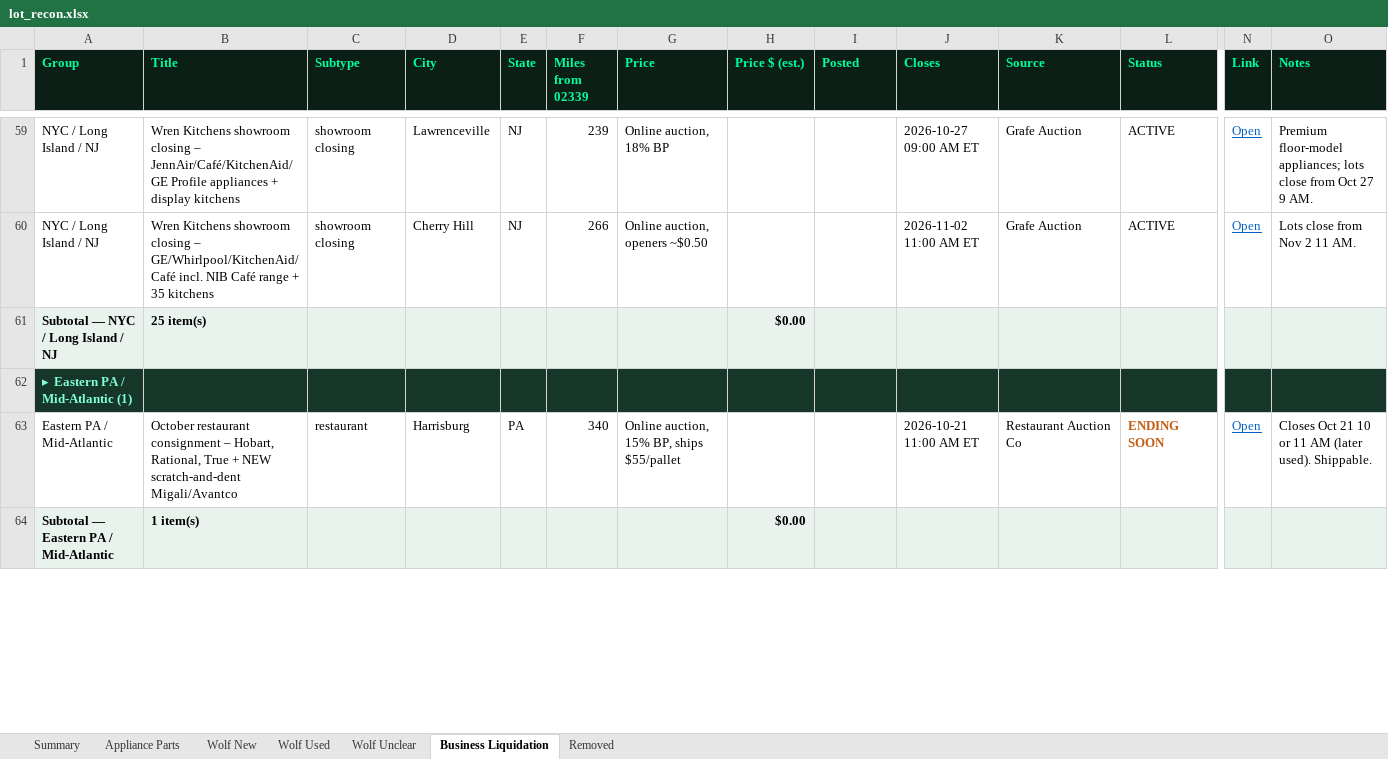
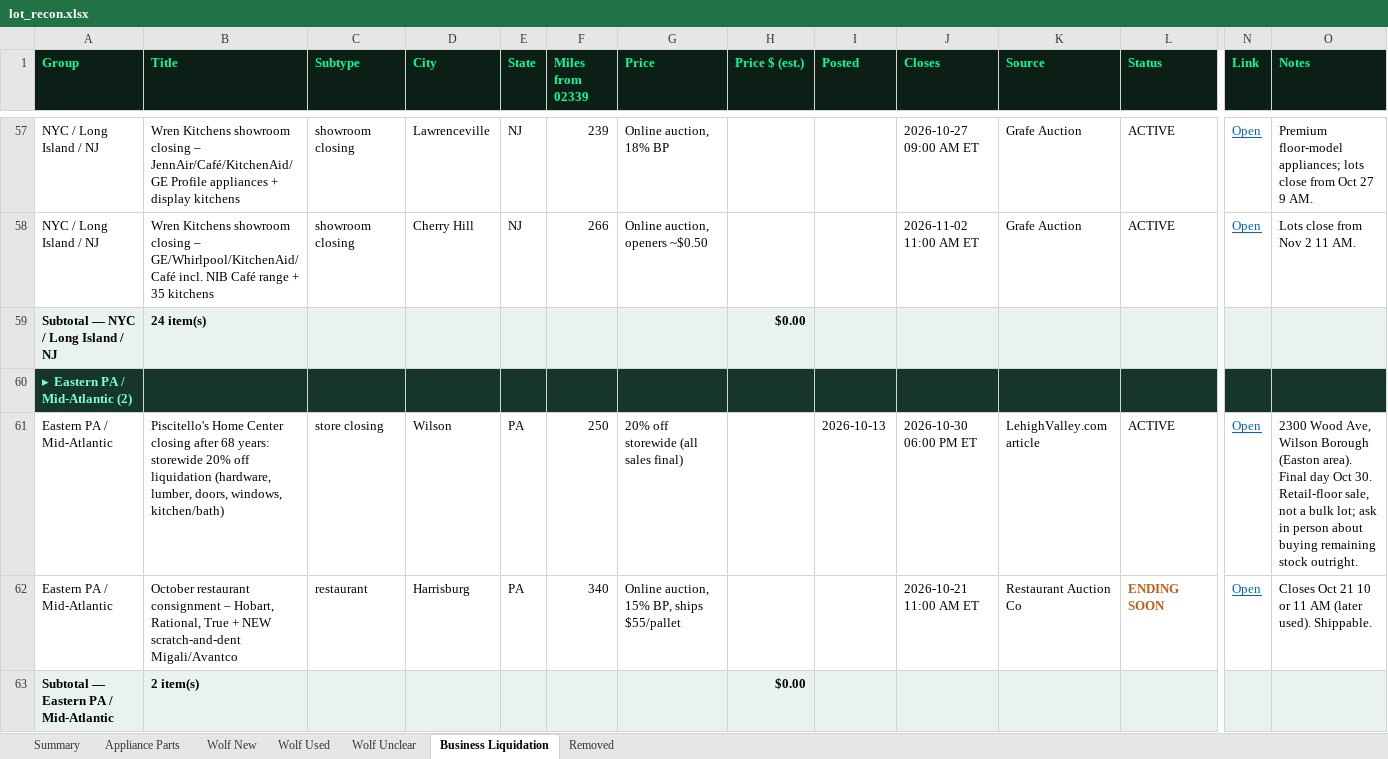
Before and after one commit to theequipmentpark/lot-recon, an Excel workbook: lot_recon.xlsx, sheet Business Liquidation, drawn as a sheet; only a part is shown, gaps mark what is left out; values as stored, in another font and other column widths than the file's, no borders; addresses are those after the commit; rows hold the shown columns only; the diff covers the shown part only; the diff names each change by its address in the sheet, - before the commit and + after, or states it on an @@ line.

Commit message:
Lot Recon 2026-10-20 2pm ET: +3 business liquidations (Petrunak's Hardware Windber PA Day 1 & 2, Piscitello's Home Center Wilson PA), prune closed Auctionfuel Fort Wayne, Pleasant Valley NY surplus, Berkeley Heights NJ pizzeria

```diff
--- a/lot_recon.xlsx (sheet Business Liquidation)
+++ b/lot_recon.xlsx (sheet Business Liquidation)
-B59 (Title): 25 item(s)
+B59 (Title): 24 item(s)
-A60 (Group): ▸ Eastern PA / Mid-Atlantic (1)
+A60 (Group): ▸ Eastern PA / Mid-Atlantic (2)
+row 61: Eastern PA / Mid-Atlantic | Piscitello's Home Center closing after 68 years: storewide 20% off liquidation (hardware, lumber, doors, windows, kitchen/bath) | store closing | Wilson | PA | 250 | 20% off storewide (all sales final) |  | 2026-10-13 | 2026-10-30 06:00 PM ET | LehighValley.com article | ACTIVE | Open | 2300 Wood Ave, Wilson Borough (Easton area). Final day Oct 30. Retail-floor sale, not a bulk lot; ask in person about buying remaining stock outright.
-B63 (Title): 1 item(s)
+B63 (Title): 2 item(s)
```
Also changed, not shown: 2 added rows, 2 removed rows and 5 edited cells elsewhere in this sheet, sheet Removed, sheet Summary, sheet Appliance Parts, sheet Wolf Unclear, sheet Wolf Used, 1 other file.
